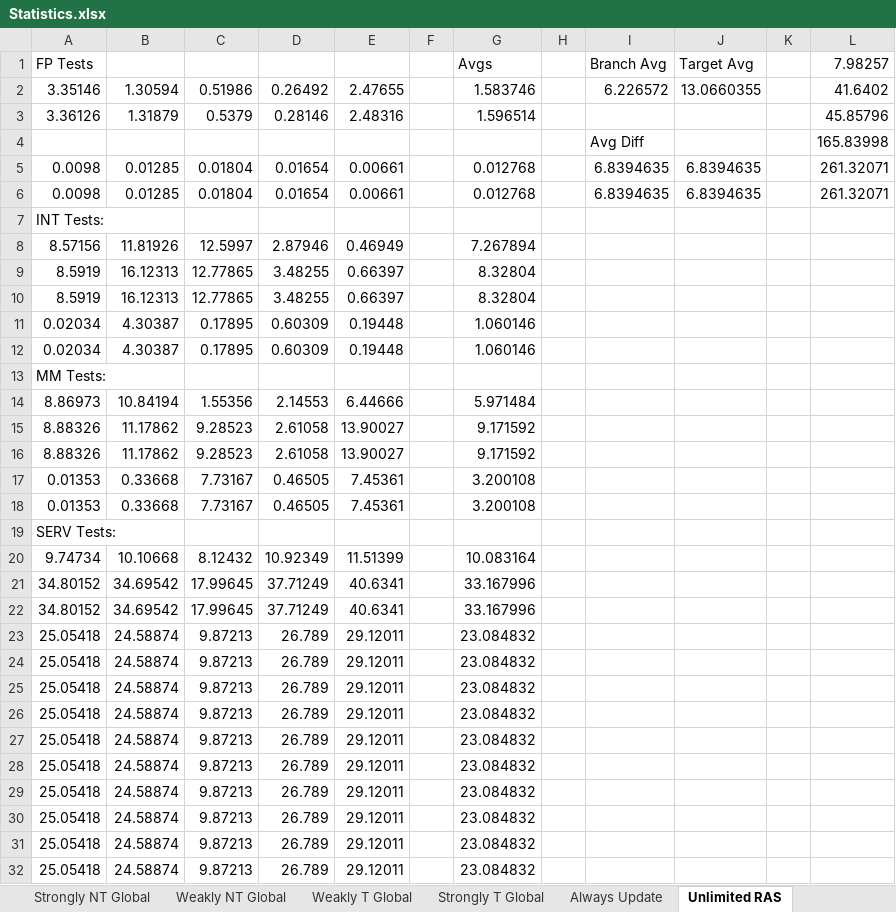
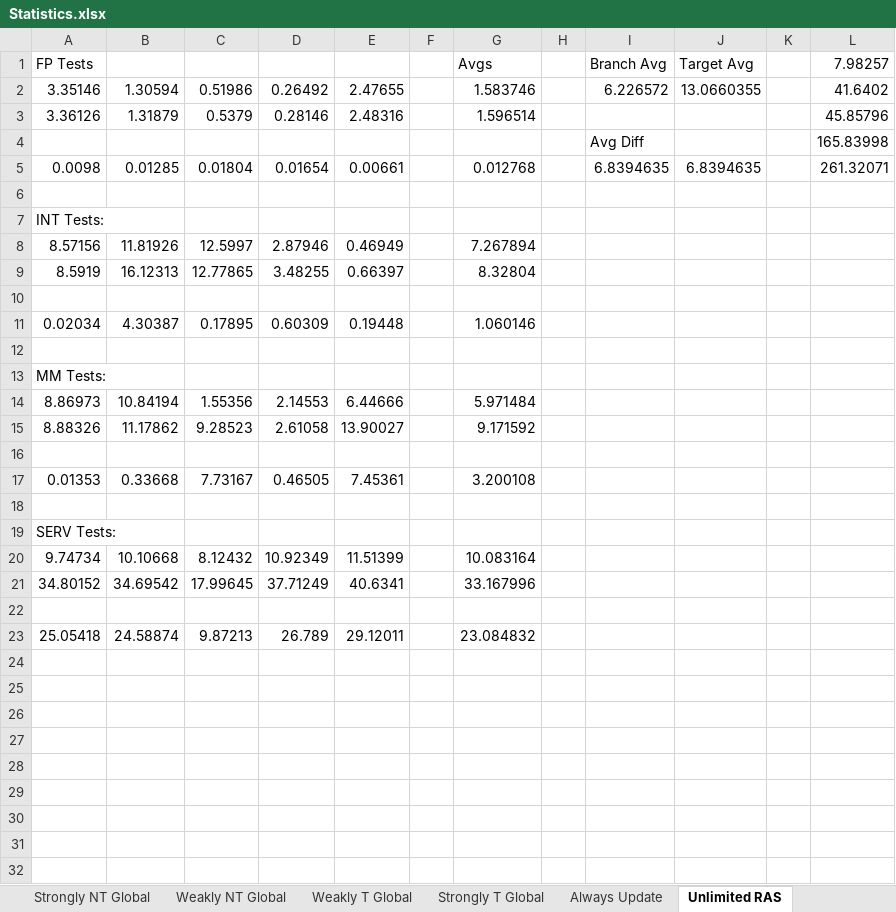
Before and after one commit to rattboi/flanders_ece486, an Excel workbook: doc/Statistics.xlsx, sheet Unlimited RAS, drawn as a sheet; only a part is shown; the shorter side is filled out with more unchanged rows; values as stored, in another font and other column widths than the file's, no borders; the diff covers the shown part only; the diff names each change by its address in the sheet, - before the commit and + after, or states it on an @@ line.

```diff
--- a/doc/Statistics.xlsx (sheet Unlimited RAS)
+++ b/doc/Statistics.xlsx (sheet Unlimited RAS)
-row 6: 0.0098 | 0.01285 | 0.01804 | 0.01654 | 0.00661 |  | 0.012768 |  | 6.8394635 | 6.8394635 |  | 261.32071
+row 6: (empty)
-row 10: 8.5919 | 16.12313 | 12.77865 | 3.48255 | 0.66397 |  | 8.32804
+row 10: (empty)
-row 12: 0.02034 | 4.30387 | 0.17895 | 0.60309 | 0.19448 |  | 1.060146
+row 12: (empty)
-row 16: 8.88326 | 11.17862 | 9.28523 | 2.61058 | 13.90027 |  | 9.171592
+row 16: (empty)
-row 18: 0.01353 | 0.33668 | 7.73167 | 0.46505 | 7.45361 |  | 3.200108
+row 18: (empty)
-row 22: 34.80152 | 34.69542 | 17.99645 | 37.71249 | 40.6341 |  | 33.167996
+row 22: (empty)
-row 23: 25.05418 | 24.58874 | 9.87213 | 26.789 | 29.12011 |  | 23.084832
-row 24: 25.05418 | 24.58874 | 9.87213 | 26.789 | 29.12011 |  | 23.084832
-row 25: 25.05418 | 24.58874 | 9.87213 | 26.789 | 29.12011 |  | 23.084832
-row 26: 25.05418 | 24.58874 | 9.87213 | 26.789 | 29.12011 |  | 23.084832
-row 27: 25.05418 | 24.58874 | 9.87213 | 26.789 | 29.12011 |  | 23.084832
-row 28: 25.05418 | 24.58874 | 9.87213 | 26.789 | 29.12011 |  | 23.084832
-row 29: 25.05418 | 24.58874 | 9.87213 | 26.789 | 29.12011 |  | 23.084832
-row 30: 25.05418 | 24.58874 | 9.87213 | 26.789 | 29.12011 |  | 23.084832
-row 31: 25.05418 | 24.58874 | 9.87213 | 26.789 | 29.12011 |  | 23.084832
-row 32: 25.05418 | 24.58874 | 9.87213 | 26.789 | 29.12011 |  | 23.084832
```
Also changed, not shown: 12 removed rows elsewhere in this sheet, sheet Always Update, sheet Bigass Cache-RAS, sheet Last Results, sheet Strongly T - 1 Local, sheet Strongly L Tourn, sheet Strongly G Tourn, 10 more sheets, 1 other file.
